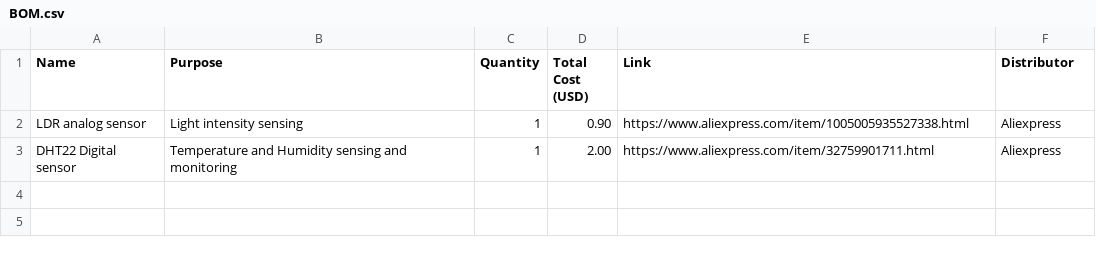
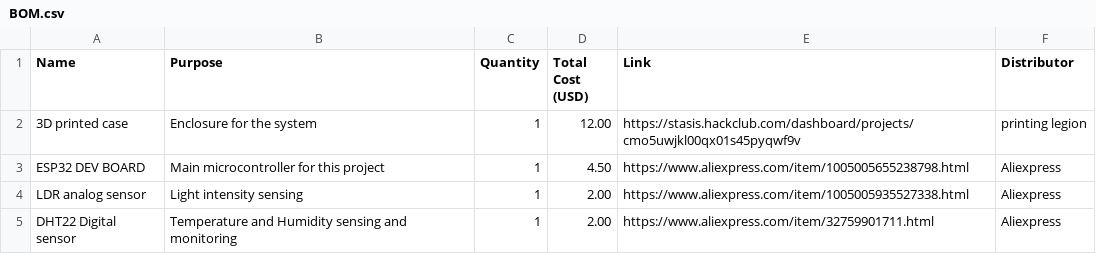
Before and after one commit to israelneverquits1029-source/Bluetooth-Smart-Home-Monitoring-hub, a CSV file: BOM.csv, drawn as a sheet.

Commit message:
Update BOM.csv

```diff
--- a/BOM.csv
+++ b/BOM.csv
@@ -1,3 +1,5 @@
 Name,Purpose,Quantity,Total Cost (USD),Link,Distributor
-"LDR analog sensor","Light intensity sensing",1,0.90,"https://www.aliexpress.com/item/1005005935527338.html","Aliexpress"
+"3D printed case","Enclosure for the system",1,12.00,"https://stasis.hackclub.com/dashboard/projects/cmo5uwjkl00qx01s45pyqwf9v","printing legion"
+"ESP32 DEV BOARD","Main microcontroller for this project",1,4.50,"https://www.aliexpress.com/item/1005005655238798.html","Aliexpress"
+"LDR analog sensor","Light intensity sensing",1,2.00,"https://www.aliexpress.com/item/1005005935527338.html","Aliexpress"
 "DHT22 Digital sensor","Temperature and Humidity sensing and monitoring",1,2.00,"https://www.aliexpress.com/item/32759901711.html","Aliexpress"
```
